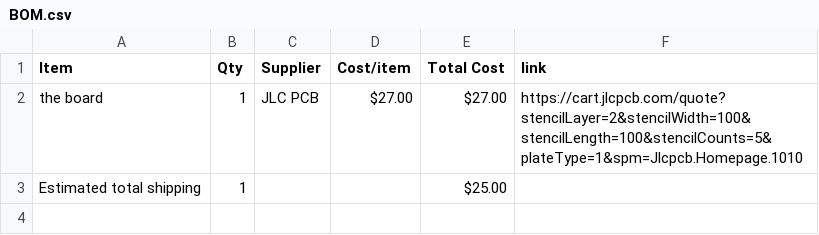
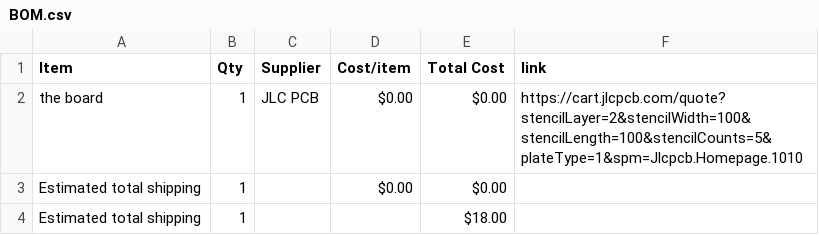
Before and after one commit to irstupid/BlackMesa-Keyboard, a CSV file: BOM.csv, drawn as a sheet.

Commit message:
Sync Keyboard from Half Life

```diff
--- a/BOM.csv
+++ b/BOM.csv
@@ -1,3 +1,4 @@
 Item,Qty,Supplier,Cost/item,Total Cost,link
-the board,1,JLC PCB,$27.00,$27.00,https://cart.jlcpcb.com/quote?stencilLayer=2&stencilWidth=100&stencilLength=100&stencilCounts=5&plateType=1&spm=Jlcpcb.Homepage.1010
-Estimated total shipping,1,,,$25.00,
+the board,1,JLC PCB,$0.00,$0.00,https://cart.jlcpcb.com/quote?stencilLayer=2&stencilWidth=100&stencilLength=100&stencilCounts=5&plateType=1&spm=Jlcpcb.Homepage.1010
+Estimated total shipping,1,,$0.00,$0.00,
+Estimated total shipping,1,,,$18.00,
```
